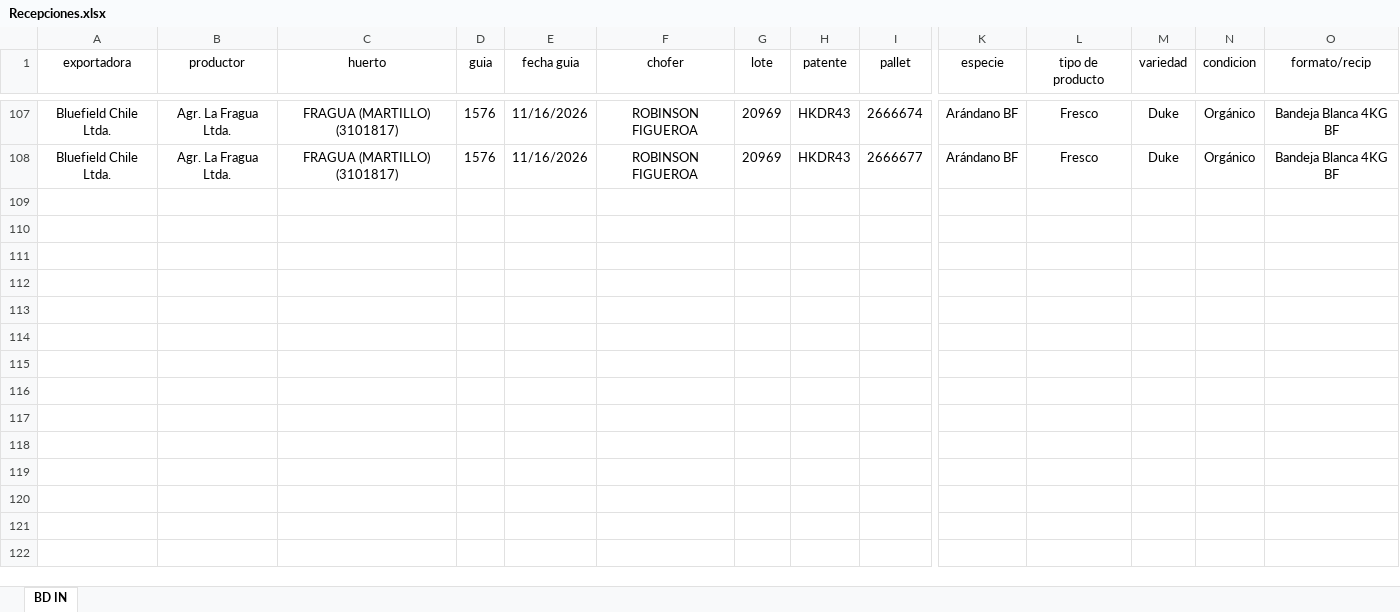
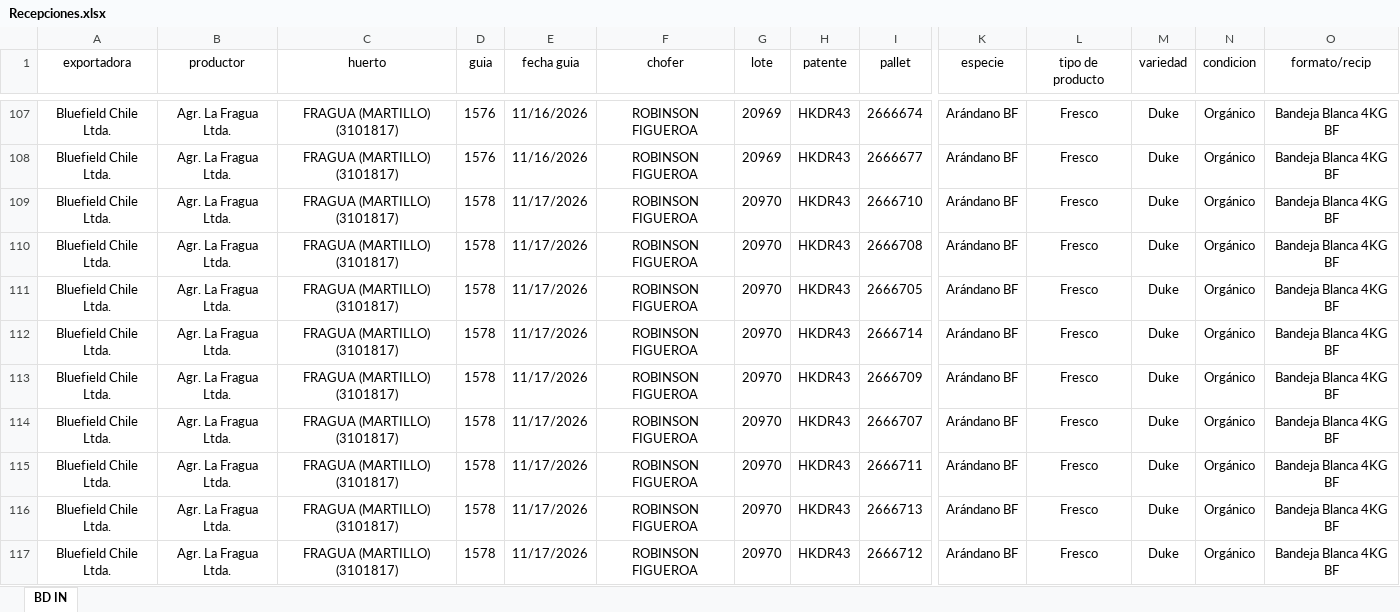
Before and after one commit to JFEGestion/Visor-Temporada-de-arandanos, an Excel workbook: Recepciones.xlsx, sheet BD IN, drawn as a sheet; only a part is shown, gaps mark what is left out; values as stored, in another font and other column widths than the file's, no borders; rows hold the shown columns only; the diff covers the shown part only; the diff names each change by its address in the sheet, - before the commit and + after, or states it on an @@ line.

Commit message:
Add files via upload

```diff
--- a/Recepciones.xlsx (sheet BD IN)
+++ b/Recepciones.xlsx (sheet BD IN)
+row 109: Bluefield Chile Ltda. | Agr. La Fragua Ltda. | FRAGUA (MARTILLO) (3101817) | 1578 | 11/17/2026 | ROBINSON FIGUEROA | 20970 | HKDR43 | 2666710 | Arándano BF | Fresco | Duke | Orgánico | Bandeja Blanca 4KG BF
+row 110: Bluefield Chile Ltda. | Agr. La Fragua Ltda. | FRAGUA (MARTILLO) (3101817) | 1578 | 11/17/2026 | ROBINSON FIGUEROA | 20970 | HKDR43 | 2666708 | Arándano BF | Fresco | Duke | Orgánico | Bandeja Blanca 4KG BF
+row 111: Bluefield Chile Ltda. | Agr. La Fragua Ltda. | FRAGUA (MARTILLO) (3101817) | 1578 | 11/17/2026 | ROBINSON FIGUEROA | 20970 | HKDR43 | 2666705 | Arándano BF | Fresco | Duke | Orgánico | Bandeja Blanca 4KG BF
+row 112: Bluefield Chile Ltda. | Agr. La Fragua Ltda. | FRAGUA (MARTILLO) (3101817) | 1578 | 11/17/2026 | ROBINSON FIGUEROA | 20970 | HKDR43 | 2666714 | Arándano BF | Fresco | Duke | Orgánico | Bandeja Blanca 4KG BF
+row 113: Bluefield Chile Ltda. | Agr. La Fragua Ltda. | FRAGUA (MARTILLO) (3101817) | 1578 | 11/17/2026 | ROBINSON FIGUEROA | 20970 | HKDR43 | 2666709 | Arándano BF | Fresco | Duke | Orgánico | Bandeja Blanca 4KG BF
+row 114: Bluefield Chile Ltda. | Agr. La Fragua Ltda. | FRAGUA (MARTILLO) (3101817) | 1578 | 11/17/2026 | ROBINSON FIGUEROA | 20970 | HKDR43 | 2666707 | Arándano BF | Fresco | Duke | Orgánico | Bandeja Blanca 4KG BF
+row 115: Bluefield Chile Ltda. | Agr. La Fragua Ltda. | FRAGUA (MARTILLO) (3101817) | 1578 | 11/17/2026 | ROBINSON FIGUEROA | 20970 | HKDR43 | 2666711 | Arándano BF | Fresco | Duke | Orgánico | Bandeja Blanca 4KG BF
+row 116: Bluefield Chile Ltda. | Agr. La Fragua Ltda. | FRAGUA (MARTILLO) (3101817) | 1578 | 11/17/2026 | ROBINSON FIGUEROA | 20970 | HKDR43 | 2666713 | Arándano BF | Fresco | Duke | Orgánico | Bandeja Blanca 4KG BF
+row 117: Bluefield Chile Ltda. | Agr. La Fragua Ltda. | FRAGUA (MARTILLO) (3101817) | 1578 | 11/17/2026 | ROBINSON FIGUEROA | 20970 | HKDR43 | 2666712 | Arándano BF | Fresco | Duke | Orgánico | Bandeja Blanca 4KG BF
```
Also changed, not shown: 36 added rows elsewhere in this sheet.
